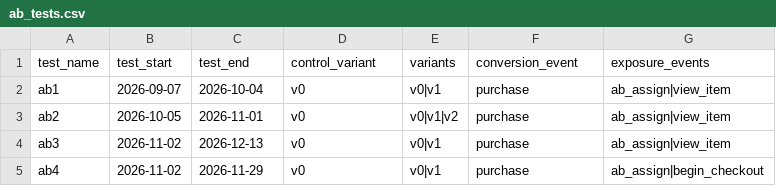
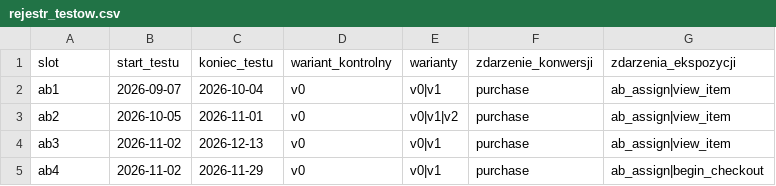
Before and after one commit to pmackowka/ga4-ab-testing-template, a CSV file: dbt/seeds/rejestr_testow.csv (was dbt/seeds/ab_tests.csv), drawn as a sheet.

```diff
--- a/dbt/seeds/ab_tests.csv
+++ b/dbt/seeds/rejestr_testow.csv
@@ -1,2 +1,2 @@
-test_name,test_start,test_end,control_variant,variants,conversion_event,exposure_events
+slot,start_testu,koniec_testu,wariant_kontrolny,warianty,zdarzenie_konwersji,zdarzenia_ekspozycji
 ab1,2026-09-07,2026-10-04,v0,v0|v1,purchase,ab_assign|view_item
```
Also changed, not shown: 39 other files.
